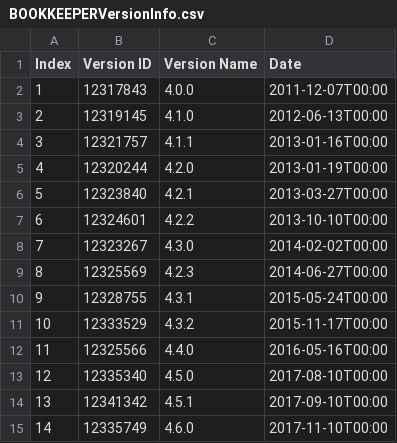
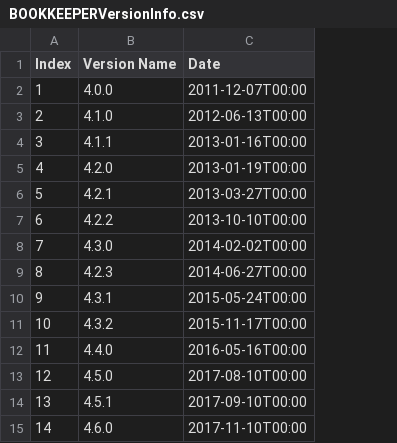
Before and after one commit to simoneb00/ISW2, a CSV file: BOOKKEEPERVersionInfo.csv, drawn as a sheet; the diff names each change by its address in the sheet, - before the commit and + after, or states it on an @@ line.

```diff
--- a/BOOKKEEPERVersionInfo.csv
+++ b/BOOKKEEPERVersionInfo.csv
-column B (Version ID), rows 2-15: 12317843 | 12319145 | 12321757 | 12320244 | 12323840 | 12324601 | 12323267 | 12325569 | 12328755 | 12333529 | 12325566 | 12335340 | 12341342 | 12335749
```
Also changed, not shown: BOOKKEEPER.csv, 5 other files.
